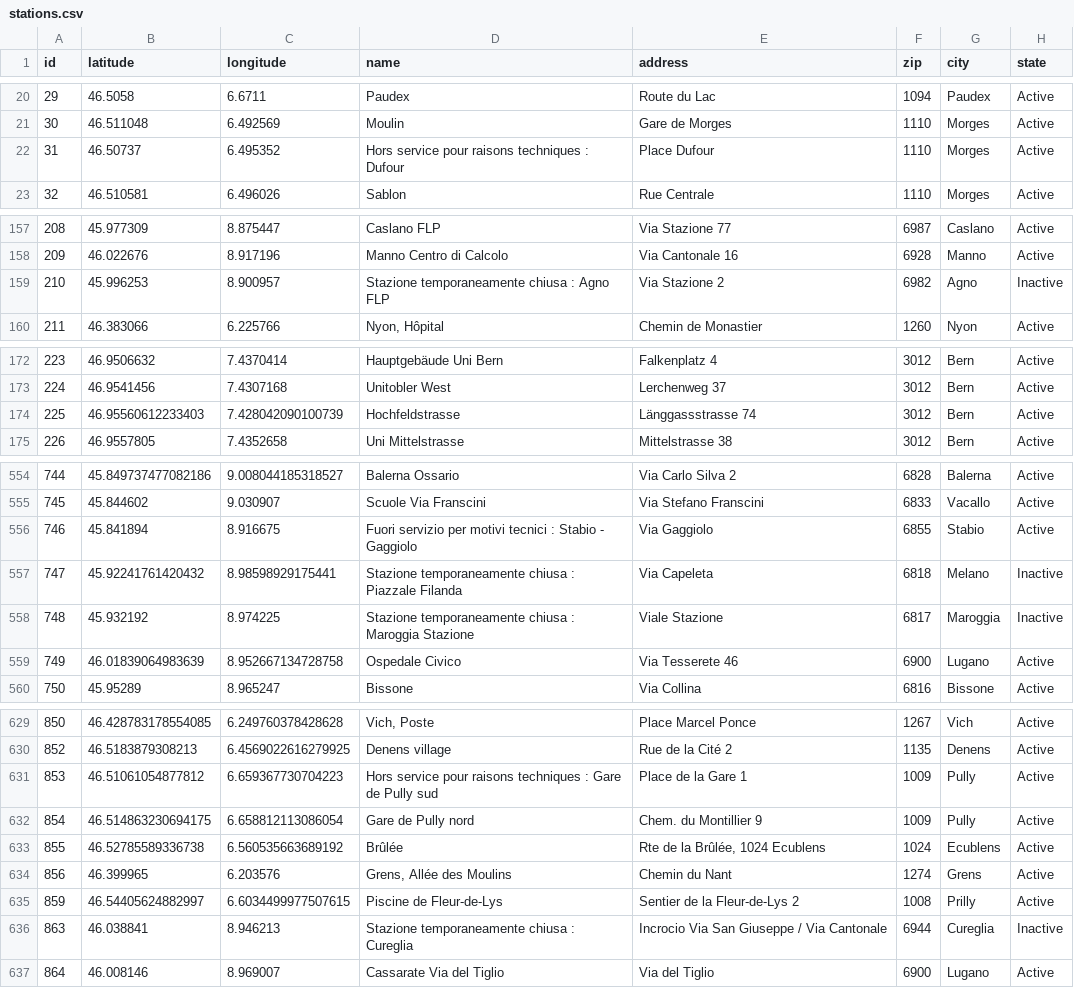
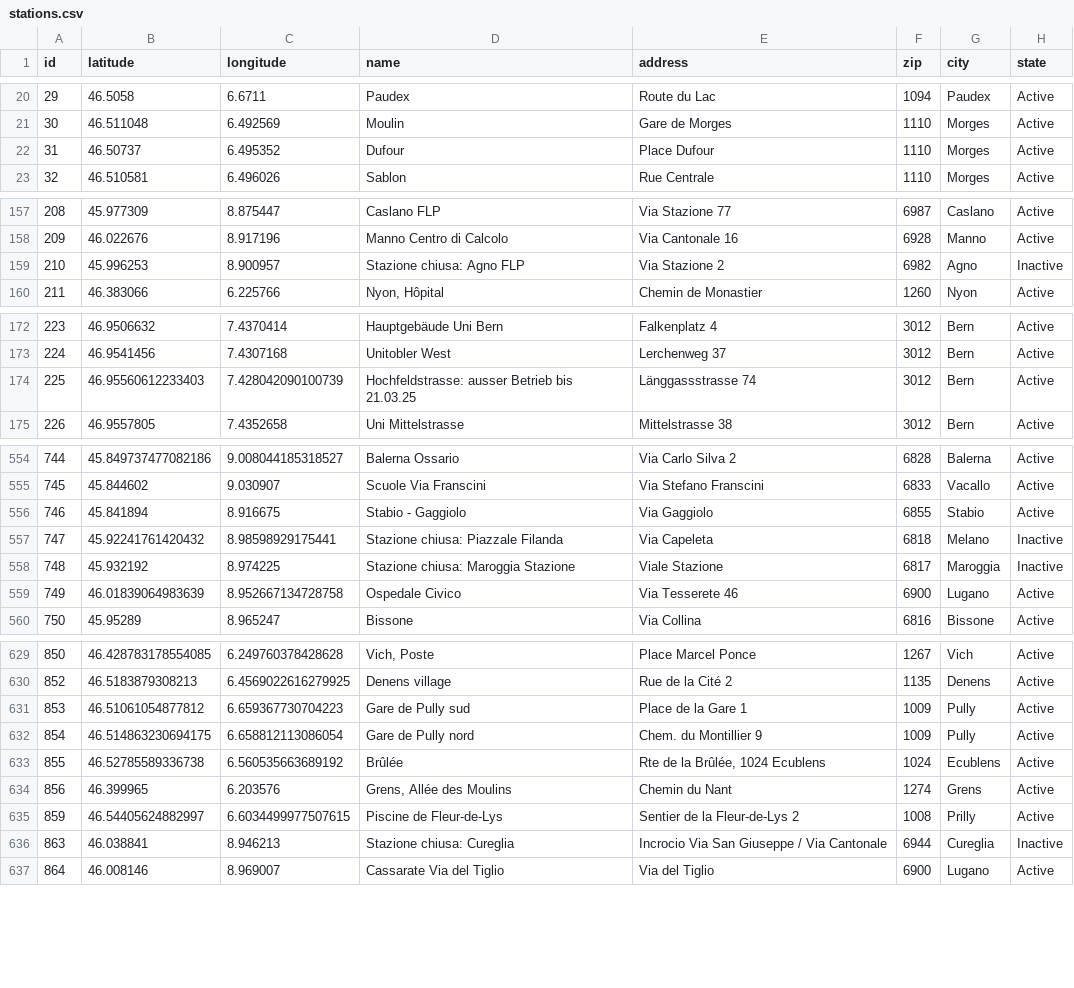
Before and after one commit to misialq/publibike-stations, a CSV file: stations/stations.csv, drawn as a sheet; only a part is shown, gaps mark what is left out; the diff covers the shown part only.

Commit message:
GHA: Update the list of PubliBike stations

```diff
--- a/stations/stations.csv
+++ b/stations/stations.csv
@@ -21,3 +21,3 @@ id,latitude,longitude,name,address,zip,city,state
 30,46.511048,6.492569,Moulin,Gare de Morges,1110,Morges,Active
-31,46.50737,6.495352,Hors service pour raisons techniques : Dufour,Place Dufour,1110,Morges,Active
+31,46.50737,6.495352,Dufour,Place Dufour,1110,Morges,Active
 32,46.510581,6.496026,Sablon,Rue Centrale,1110,Morges,Active
@@ -158,3 +158,3 @@ id,latitude,longitude,name,address,zip,city,state
 209,46.022676,8.917196,Manno Centro di Calcolo,Via Cantonale 16,6928,Manno,Active
-210,45.996253,8.900957,Stazione temporaneamente chiusa : Agno FLP,Via Stazione 2,6982,Agno,Inactive
+210,45.996253,8.900957,Stazione chiusa: Agno FLP,Via Stazione 2,6982,Agno,Inactive
 211,46.383066,6.225766,"Nyon, Hôpital",Chemin de Monastier,1260,Nyon,Active
@@ -173,3 +173,3 @@ id,latitude,longitude,name,address,zip,city,state
 224,46.9541456,7.4307168,Unitobler West,Lerchenweg 37,3012,Bern,Active
-225,46.95560612233403,7.428042090100739,Hochfeldstrasse,Länggassstrasse 74,3012,Bern,Active
+225,46.95560612233403,7.428042090100739,Hochfeldstrasse: ausser Betrieb bis 21.03.25,Länggassstrasse 74,3012,Bern,Active
 226,46.9557805,7.4352658,Uni Mittelstrasse,Mittelstrasse 38,3012,Bern,Active
@@ -555,5 +555,5 @@ id,latitude,longitude,name,address,zip,city,state
 745,45.844602,9.030907,Scuole Via Franscini,Via Stefano Franscini,6833,Vacallo,Active
-746,45.841894,8.916675,Fuori servizio per motivi tecnici : Stabio - Gaggiolo,Via Gaggiolo,6855,Stabio,Active
-747,45.92241761420432,8.98598929175441,Stazione temporaneamente chiusa : Piazzale Filanda,Via Capeleta,6818,Melano,Inactive
-748,45.932192,8.974225,Stazione temporaneamente chiusa : Maroggia Stazione,Viale Stazione,6817,Maroggia,Inactive
+746,45.841894,8.916675,Stabio - Gaggiolo,Via Gaggiolo,6855,Stabio,Active
+747,45.92241761420432,8.98598929175441,Stazione chiusa: Piazzale Filanda,Via Capeleta,6818,Melano,Inactive
+748,45.932192,8.974225,Stazione chiusa: Maroggia Stazione,Viale Stazione,6817,Maroggia,Inactive
 749,46.01839064983639,8.952667134728758,Ospedale Civico,Via Tesserete 46,6900,Lugano,Active
@@ -630,3 +630,3 @@ id,latitude,longitude,name,address,zip,city,state
 852,46.5183879308213,6.4569022616279925,Denens village,Rue de la Cité 2,1135,Denens,Active
-853,46.51061054877812,6.659367730704223,Hors service pour raisons techniques : Gare de Pully sud,Place de la Gare 1,1009,Pully,Active
+853,46.51061054877812,6.659367730704223,Gare de Pully sud,Place de la Gare 1,1009,Pully,Active
 854,46.514863230694175,6.658812113086054,Gare de Pully nord,Chem. du Montillier 9,1009,Pully,Active
@@ -635,3 +635,3 @@ id,latitude,longitude,name,address,zip,city,state
 859,46.54405624882997,6.6034499977507615,Piscine de Fleur-de-Lys,Sentier de la Fleur-de-Lys 2,1008,Prilly,Active
-863,46.038841,8.946213,Stazione temporaneamente chiusa : Cureglia,Incrocio Via San Giuseppe / Via Cantonale,6944,Cureglia,Inactive
+863,46.038841,8.946213,Stazione chiusa: Cureglia,Incrocio Via San Giuseppe / Via Cantonale,6944,Cureglia,Inactive
 864,46.008146,8.969007,Cassarate Via del Tiglio,Via del Tiglio,6900,Lugano,Active
```
Also changed, not shown: 4 edited cells elsewhere in this file.
